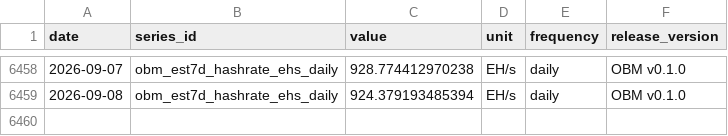
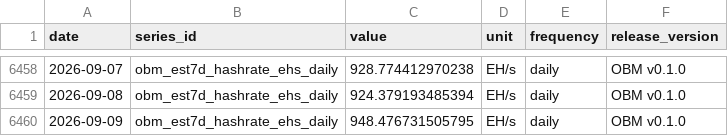
Before and after one commit to diegorllanos/open-bitcoin-metrics, a CSV file: metrics/obm_est7d_hashrate_ehs_daily/obm_est7d_hashrate_ehs_daily.csv, drawn as a sheet; only a part is shown, gaps mark what is left out.

```diff
--- a/metrics/obm_est7d_hashrate_ehs_daily/obm_est7d_hashrate_ehs_daily.csv
+++ b/metrics/obm_est7d_hashrate_ehs_daily/obm_est7d_hashrate_ehs_daily.csv
@@ -6459 +6459,2 @@ date,series_id,value,unit,frequency,release_version
 2026-09-08,obm_est7d_hashrate_ehs_daily,924.379193485394,EH/s,daily,OBM v0.1.0
+2026-09-09,obm_est7d_hashrate_ehs_daily,948.476731505795,EH/s,daily,OBM v0.1.0
```
Also changed, not shown: metrics/obm_difficulty_eod_daily/obm_difficulty_eod_daily.csv, metrics/obm_fee_share_revenue_ratio_daily/obm_fee_share_revenue_ratio_daily.csv, 43 other files.
